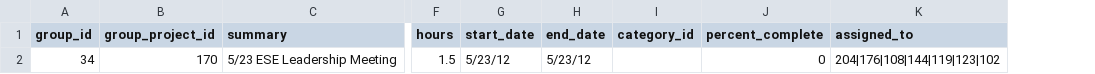
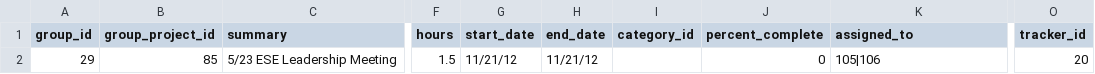
Before and after one commit to jsposato/forgetaskimport, a CSV file: sampleImportFile.csv, drawn as a sheet; only a part is shown, gaps mark what is left out; the diff names each change by its address in the sheet, - before the commit and + after, or states it on an @@ line.

Commit message:
Got task creating working, now working on tracker/task linkage

```diff
--- a/sampleImportFile.csv
+++ b/sampleImportFile.csv
+column O (tracker_id), row 2: 20
-A2 (group_id): 34
+A2 (group_id): 29
-B2 (group_project_id): 170
+B2 (group_project_id): 85
-G2 (start_date): 5/23/12
+G2 (start_date): 11/21/12
-H2 (end_date): 5/23/12
+H2 (end_date): 11/21/12
-K2 (assigned_to): 204|176|108|144|119|123|102
+K2 (assigned_to): 105|106
```
Also changed, not shown: 3 other files.
